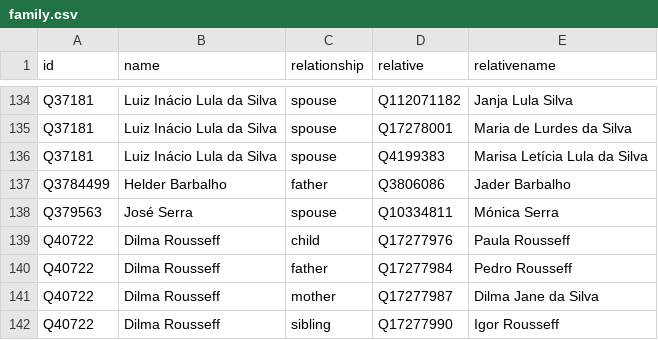
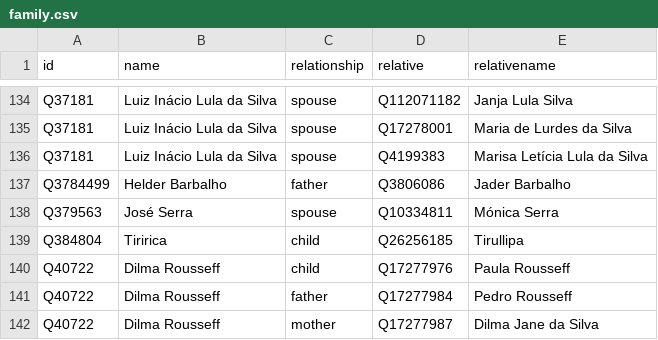
Before and after one commit to every-politician-scrapers/brazil-ministers, a CSV file: html/family.csv, drawn as a sheet; only a part is shown, gaps mark what is left out; the shorter side is filled out with more unchanged rows.

```diff
--- a/html/family.csv
+++ b/html/family.csv
@@ -138,2 +138,3 @@ Q3784499,Helder Barbalho,father,Q3806086,Jader Barbalho
 Q379563,José Serra,spouse,Q10334811,Mónica Serra
+Q384804,Tiririca,child,Q26256185,Tirullipa
 Q40722,Dilma Rousseff,child,Q17277976,Paula Rousseff
```
Also changed, not shown: html/current.csv, html/holders21.csv, 1 other file.
